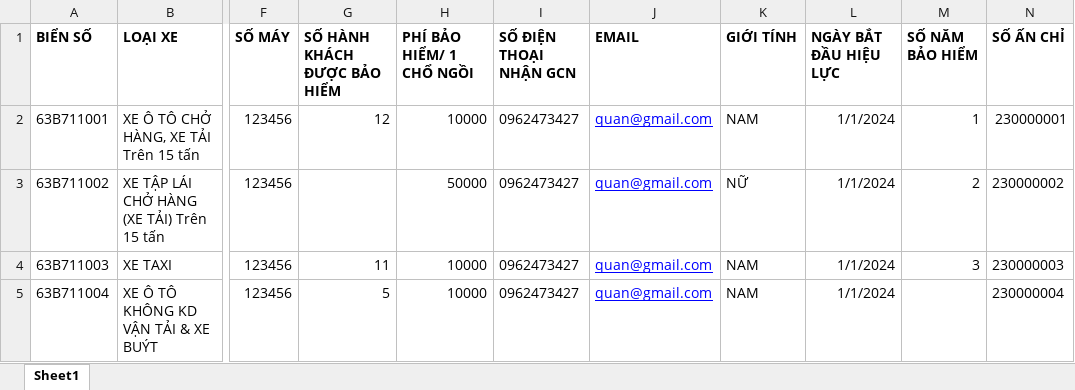
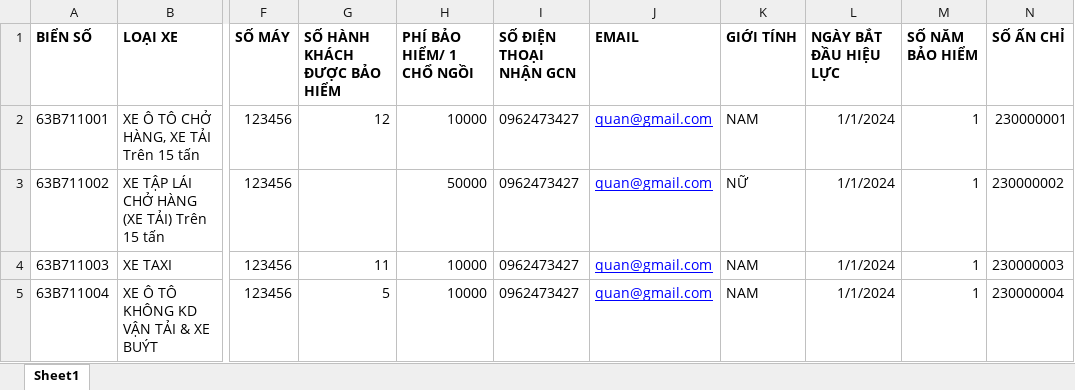
Before and after one commit to vassassurance/lian-dai-ly, an Excel workbook: LianAgentPortal/wwwroot/mau-upload-dai-ly-lian/mau-upload-dai-ly-lian-tndsbb-oto-v4.xlsx, sheet Sheet1, drawn as a sheet; only a part is shown, gaps mark what is left out; values as stored, in another font and other column widths than the file's, no borders; the diff names each change by its address in the sheet, - before the commit and + after, or states it on an @@ line.

```diff
--- a/LianAgentPortal/wwwroot/mau-upload-dai-ly-lian/mau-upload-dai-ly-lian-tndsbb-oto-v4.xlsx (sheet Sheet1)
+++ b/LianAgentPortal/wwwroot/mau-upload-dai-ly-lian/mau-upload-dai-ly-lian-tndsbb-oto-v4.xlsx (sheet Sheet1)
-M3 (SỐ NĂM BẢO HIỂM): 2
+M3 (SỐ NĂM BẢO HIỂM): 1
-M4 (SỐ NĂM BẢO HIỂM): 3
+M4 (SỐ NĂM BẢO HIỂM): 1
-M5 (SỐ NĂM BẢO HIỂM): (empty)
+M5 (SỐ NĂM BẢO HIỂM): 1
```
Also changed, not shown: 10 other files.
